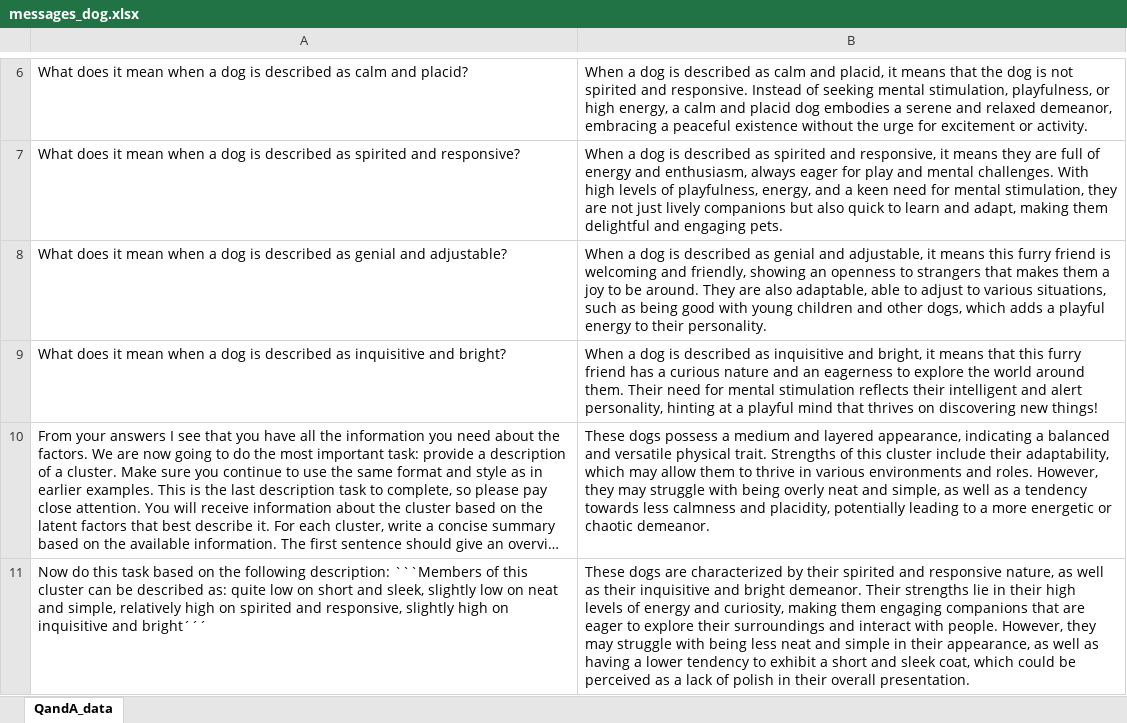
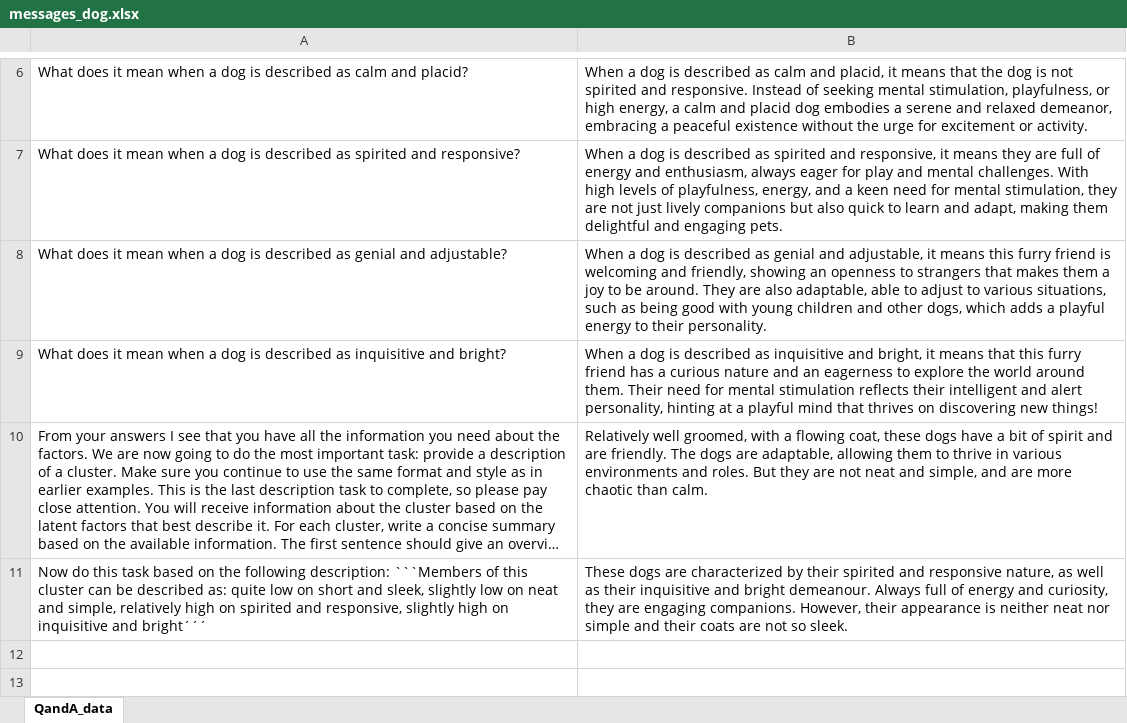
Before and after one commit to amandinecaut/ADA, an Excel workbook: data/describe/few_shot/cluster/messages_dog.xlsx, sheet QandA_data, drawn as a sheet; only a part is shown, gaps mark what is left out; long unchanged cells end in …; values as stored, in another font and other column widths than the file's, no borders; the diff names each change by its address in the sheet, - before the commit and + after, or states it on an @@ line.

```diff
--- a/data/describe/few_shot/cluster/messages_dog.xlsx (sheet QandA_data)
+++ b/data/describe/few_shot/cluster/messages_dog.xlsx (sheet QandA_data)
-B10: These dogs possess a medium and layered appearance, indicating a balanced and versatile physical trait. Strengths of this cluster include their adaptability, which may allow them to thrive in various environments and roles. However, they may struggle with being overly neat and simple, as well as a tendency towards less calmness and placidity, potentially leading to a more energetic or chaotic demeanor.
+B10: Relatively well groomed, with a flowing coat, these dogs have a bit of spirit and are friendly. The dogs are adaptable, allowing them to thrive in various environments and roles. But they are not neat and simple, and are more chaotic than calm.
-B11: …and bright demeanor. Their strengths lie in their high levels of energy and curiosity, making them engaging companions that are eager to explore their surroundings and interact with people. However, they may struggle with being less neat and simple in their appearance, as well as having a lower tendency to exhibit a short and sleek coat, which could be perceived as a lack of polish in their overall presentation.
+B11: …and bright demeanour. Always full of energy and curiosity, they are engaging companions. However, their appearance is neither neat nor simple and their coats are not so sleek.
```
Also changed, not shown: data/describe/few_shot/cluster/messages_country.xlsx, data/describe/few_shot/cluster/messages_foot.xlsx, 7 other files.
